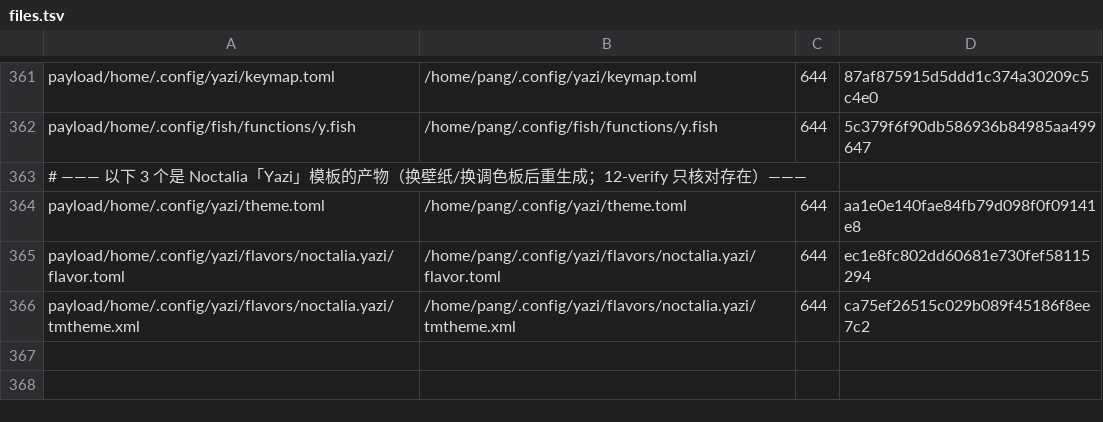
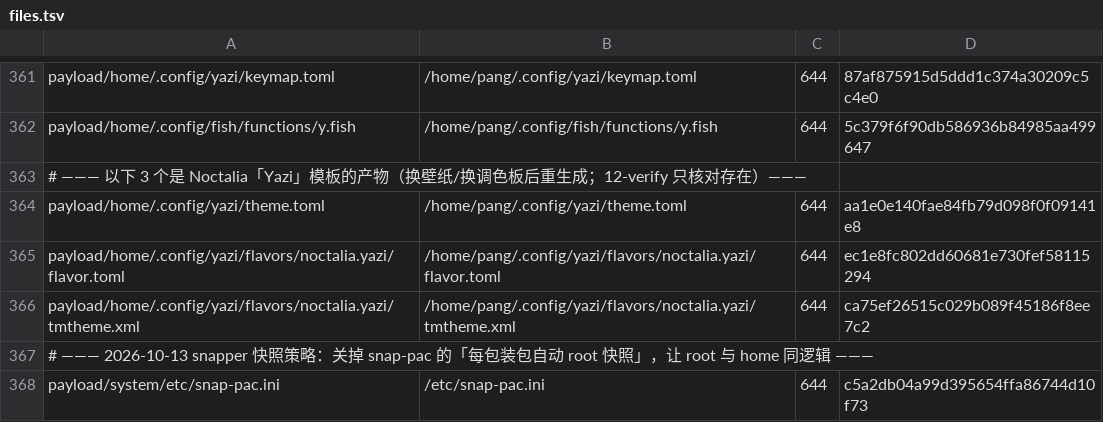
Before and after one commit to tjz123psh/arch-noctalia, a TSV file: manifests/files.tsv, drawn as a sheet; only a part is shown, gaps mark what is left out.

Commit message:
snapper: 快照策略纳入安装器 —— 关掉 snap-pac 的每包自动快照（root 与 home 同逻辑）
- 背景：装包时自动打快照的是 snap-pac（pacman hook），它内建默认「只有 root 配置打」：
  每来一次事务就冒一对 root 的 pre/post 快照，而 home 一个都没有——两边逻辑不一致。
- payload/system/etc/snap-pac.ini（新增，随 07 部署到 /etc）：显式写 [root] snapshot = False。
  此后 root 与 home 都只在维护脚本成套打快照（quicksave、sysup 的 quicksave-sysup，同一
  maintenance_batch）＋ snapper 自身的每周 timeline。
- 必须写显式 [root] 段：snap-pac 先设内建默认、再读 ini，只写 [DEFAULT] 覆盖不掉 root 的 True。
- manifests/files.tsv：+1 行（351 → 352），target /etc/snap-pac.ini，mode 644，md5 与真机一致。
- tests/test-manifest-schema.sh、tests/test-07-deploy-sandbox.sh：规模锁与部署摘要 351 → 352。
- README：快照策略写进「要点」（含深度清理只保 before* 与最近一套批次、会删 timeline 这条事实）。
- 验证：tests/run-all.sh 15/15 全过；AN_RECONCILE_STRICT=1 真机对账 0 内容漂移 / 0 缺失；
  真机以 root 实跑 snap-pac pre 钩子：无输出、不建快照（root #63 与 home #25 仍是同一批次）。

```diff
--- a/manifests/files.tsv
+++ b/manifests/files.tsv
@@ -366 +366,3 @@ payload/home/.config/yazi/flavors/noctalia.yazi/flavor.toml	/home/pang/.config/y
 payload/home/.config/yazi/flavors/noctalia.yazi/tmtheme.xml	/home/pang/.config/yazi/flavors/noctalia.yazi/tmtheme.xml	644	ca75ef26515c029b089f45186f8ee7c2
+# ——— 2026-10-13 snapper 快照策略：关掉 snap-pac 的「每包装包自动 root 快照」，让 root 与 home 同逻辑 ———
+payload/system/etc/snap-pac.ini	/etc/snap-pac.ini	644	c5a2db04a99d395654ffa86744d10f73
```
Also changed, not shown: 4 other files.
